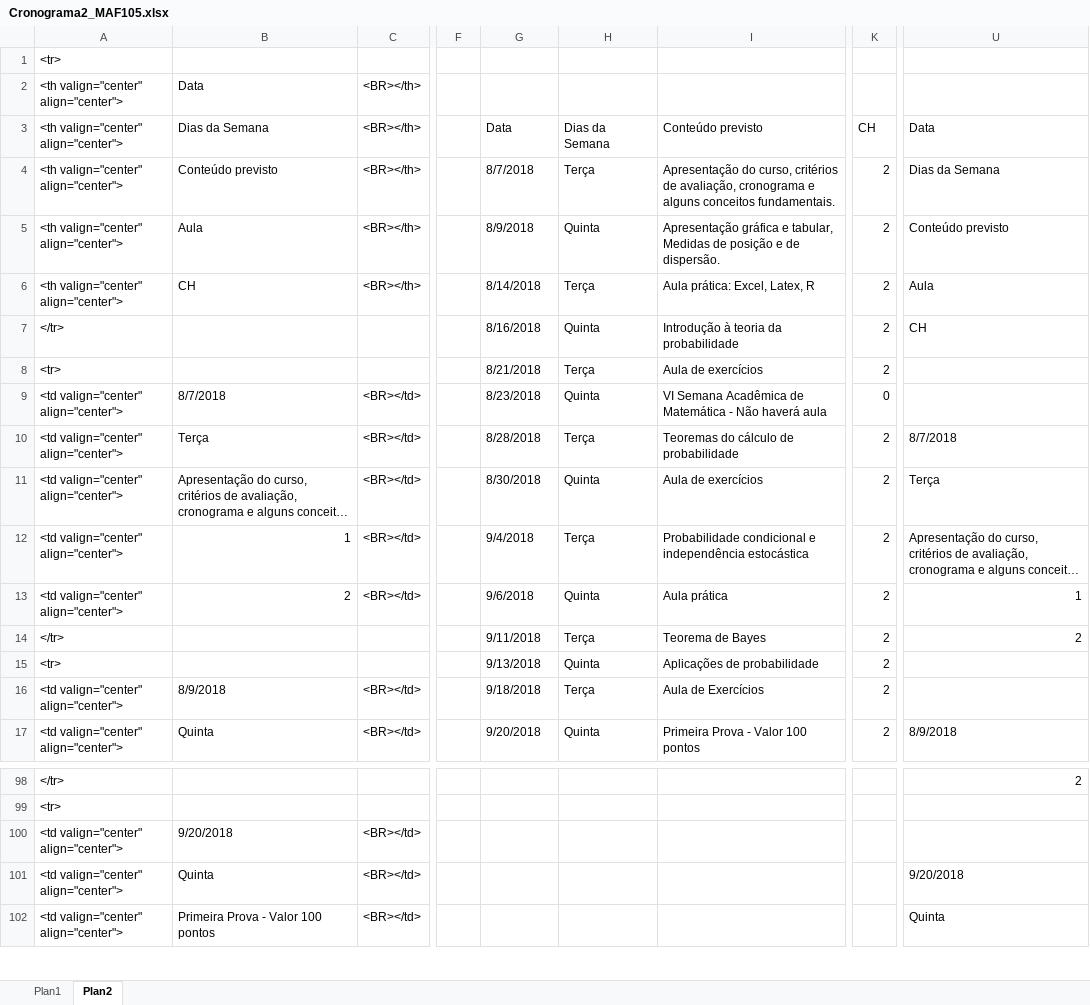
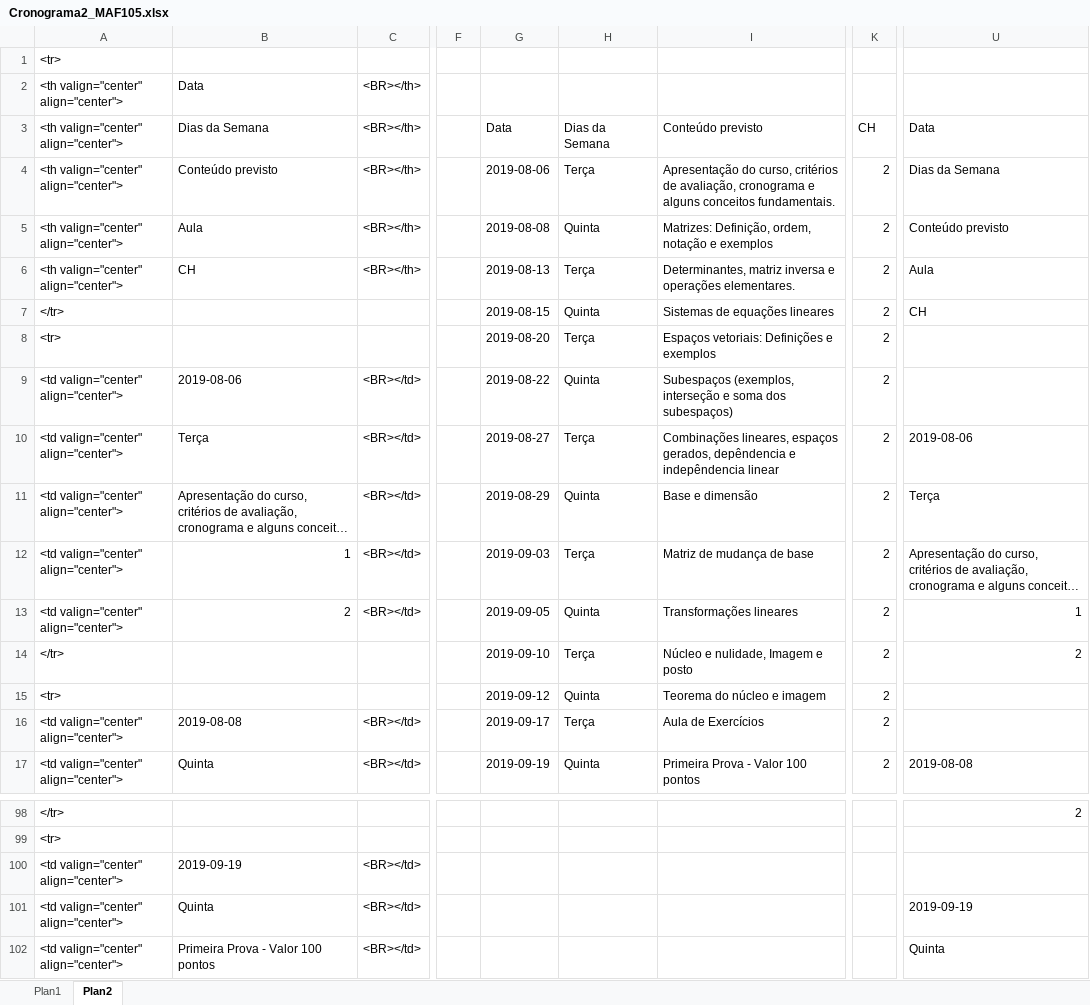
Before and after one commit to maf335/maf335.github.io, an Excel workbook: Cronograma/Cronograma2_MAF105.xlsx, sheet Plan2, drawn as a sheet; only a part is shown, gaps mark what is left out; long unchanged cells end in …; values as stored, in another font and other column widths than the file's, no cell formats; the diff covers the shown part only; the diff names each change by its address in the sheet, - before the commit and + after, or states it on an @@ line.

```diff
--- a/Cronograma/Cronograma2_MAF105.xlsx (sheet Plan2)
+++ b/Cronograma/Cronograma2_MAF105.xlsx (sheet Plan2)
-G4: 8/7/2018
+G4: 2019-08-06
-G5: 8/9/2018
+G5: 2019-08-08
-I5: Apresentação gráfica e tabular, Medidas de posição e de dispersão.
+I5: Matrizes: Definição, ordem, notação e exemplos
-G6: 8/14/2018
+G6: 2019-08-13
-I6: Aula prática: Excel, Latex, R
+I6: Determinantes, matriz inversa e operações elementares.
-G7: 8/16/2018
+G7: 2019-08-15
-I7: Introdução à teoria da probabilidade
+I7: Sistemas de equações lineares
-G8: 8/21/2018
+G8: 2019-08-20
-I8: Aula de exercícios
+I8: Espaços vetoriais: Definições e exemplos
-B9: 8/7/2018
+B9: 2019-08-06
-G9: 8/23/2018
+G9: 2019-08-22
-I9: VI Semana Acadêmica de Matemática - Não haverá aula
+I9: Subespaços (exemplos, interseção e soma dos subespaços)
-K9: 0
+K9: 2
-G10: 8/28/2018
+G10: 2019-08-27
-I10: Teoremas do cálculo de probabilidade
+I10: Combinações lineares, espaços gerados, depêndencia e indepêndencia linear
-U10: 8/7/2018
+U10: 2019-08-06
-G11: 8/30/2018
+G11: 2019-08-29
-I11: Aula de exercícios
+I11: Base e dimensão
-G12: 9/4/2018
+G12: 2019-09-03
-I12: Probabilidade condicional e independência estocástica
+I12: Matriz de mudança de base
-G13: 9/6/2018
+G13: 2019-09-05
-I13: Aula prática
+I13: Transformações lineares
-G14: 9/11/2018
+G14: 2019-09-10
-I14: Teorema de Bayes
+I14: Núcleo e nulidade, Imagem e posto
-G15: 9/13/2018
+G15: 2019-09-12
-I15: Aplicações de probabilidade
+I15: Teorema do núcleo e imagem
-B16: 8/9/2018
+B16: 2019-08-08
-G16: 9/18/2018
+G16: 2019-09-17
-G17: 9/20/2018
+G17: 2019-09-19
-U17: 8/9/2018
+U17: 2019-08-08
-B100: 9/20/2018
+B100: 2019-09-19
-U101: 9/20/2018
+U101: 2019-09-19
```
Also changed, not shown: 190 edited cells elsewhere in this sheet, sheet Plan1, cell formats, 8 other files.
